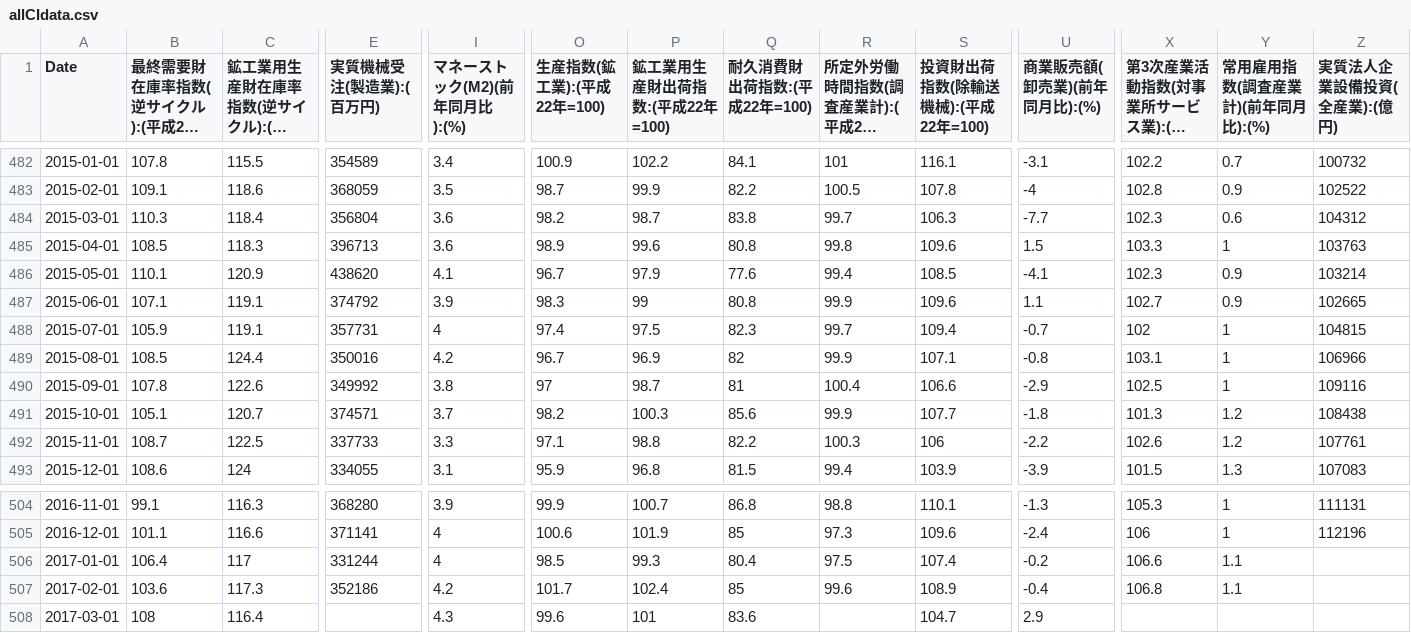
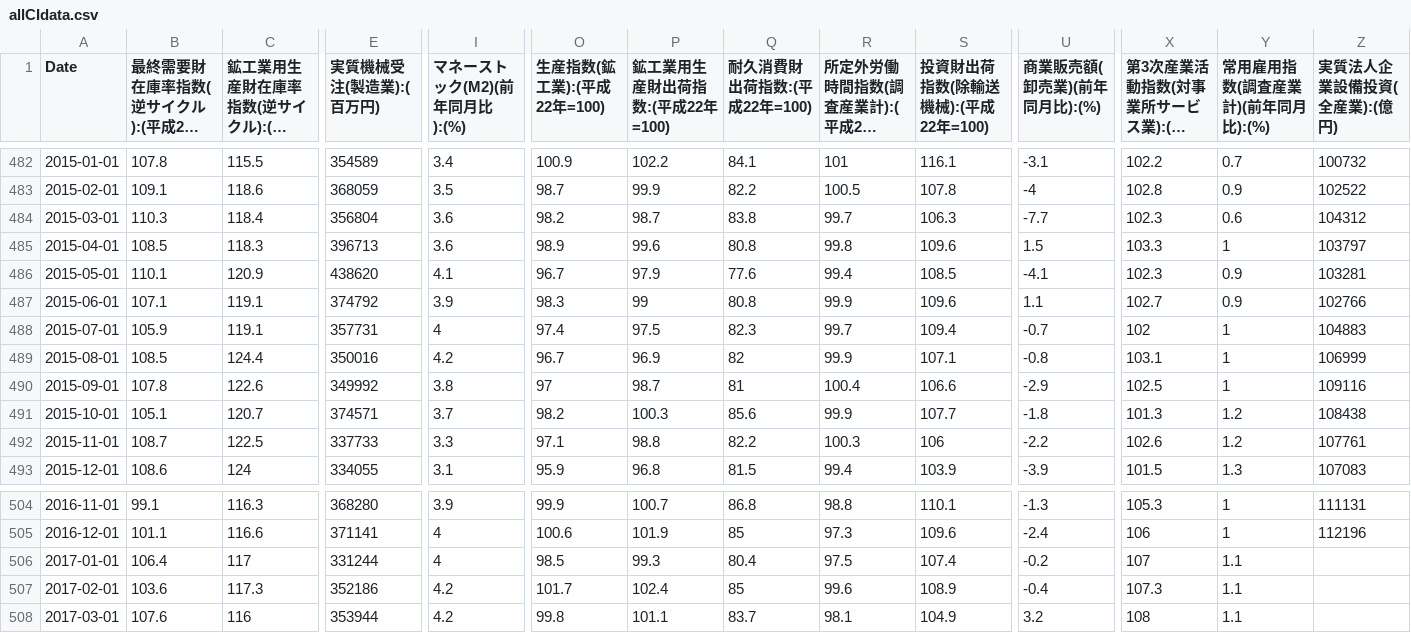
Before and after one commit to am-consulting/am-consulting.github.io, a CSV file: csv/csvData/TSdata/allCIdata.csv, drawn as a sheet; only a part is shown, gaps mark what is left out; long unchanged cells end in …; the diff covers the shown part only; the diff names each change by its address in the sheet, - before the commit and + after, or states it on an @@ line.

```diff
--- a/csv/csvData/TSdata/allCIdata.csv
+++ b/csv/csvData/TSdata/allCIdata.csv
-Z485 (実質法人企業設備投資(全産業):(億円)): 103763
+Z485 (実質法人企業設備投資(全産業):(億円)): 103797
-Z486 (実質法人企業設備投資(全産業):(億円)): 103214
+Z486 (実質法人企業設備投資(全産業):(億円)): 103281
-Z487 (実質法人企業設備投資(全産業):(億円)): 102665
+Z487 (実質法人企業設備投資(全産業):(億円)): 102766
-Z488 (実質法人企業設備投資(全産業):(億円)): 104815
+Z488 (実質法人企業設備投資(全産業):(億円)): 104883
-Z489 (実質法人企業設備投資(全産業):(億円)): 106966
+Z489 (実質法人企業設備投資(全産業):(億円)): 106999
-X506 (第3次産業活動指数(対事業所サービス業):(平成22年=100)): 106.6
+X506 (第3次産業活動指数(対事業所サービス業):(平成22年=100)): 107
-X507 (第3次産業活動指数(対事業所サービス業):(平成22年=100)): 106.8
+X507 (第3次産業活動指数(対事業所サービス業):(平成22年=100)): 107.3
-B508 (最終需要財在庫率指数(逆サイクル):(平成22年=100)): 108
+B508 (最終需要財在庫率指数(逆サイクル):(平成22年=100)): 107.6
-C508 (鉱工業用生産財在庫率指数(逆サイクル):(平成22年=100)): 116.4
+C508 (鉱工業用生産財在庫率指数(逆サイクル):(平成22年=100)): 116
-E508 (実質機械受注(製造業):(百万円)): (empty)
+E508 (実質機械受注(製造業):(百万円)): 353944
-I508 (マネーストック(M2)(前年同月比):(%)): 4.3
+I508 (マネーストック(M2)(前年同月比):(%)): 4.2
-O508 (生産指数(鉱工業):(平成22年=100)): 99.6
+O508 (生産指数(鉱工業):(平成22年=100)): 99.8
-P508 (鉱工業用生産財出荷指数:(平成22年=100)): 101
+P508 (鉱工業用生産財出荷指数:(平成22年=100)): 101.1
-Q508 (耐久消費財出荷指数:(平成22年=100)): 83.6
+Q508 (耐久消費財出荷指数:(平成22年=100)): 83.7
-R508 (所定外労働時間指数(調査産業計):(平成27年=100)): (empty)
+R508 (所定外労働時間指数(調査産業計):(平成27年=100)): 98.1
-S508 (投資財出荷指数(除輸送機械):(平成22年=100)): 104.7
+S508 (投資財出荷指数(除輸送機械):(平成22年=100)): 104.9
-U508 (商業販売額(卸売業)(前年同月比):(%)): 2.9
+U508 (商業販売額(卸売業)(前年同月比):(%)): 3.2
-X508 (第3次産業活動指数(対事業所サービス業):(平成22年=100)): (empty)
+X508 (第3次産業活動指数(対事業所サービス業):(平成22年=100)): 108
-Y508 (常用雇用指数(調査産業計)(前年同月比):(%)): (empty)
+Y508 (常用雇用指数(調査産業計)(前年同月比):(%)): 1.1
```
Also changed, not shown: 2 edited cells elsewhere in this file, csv/csvData/TSdata/景気動向指数個別系列.csv, csv/urlList.csv, 4 other files.
